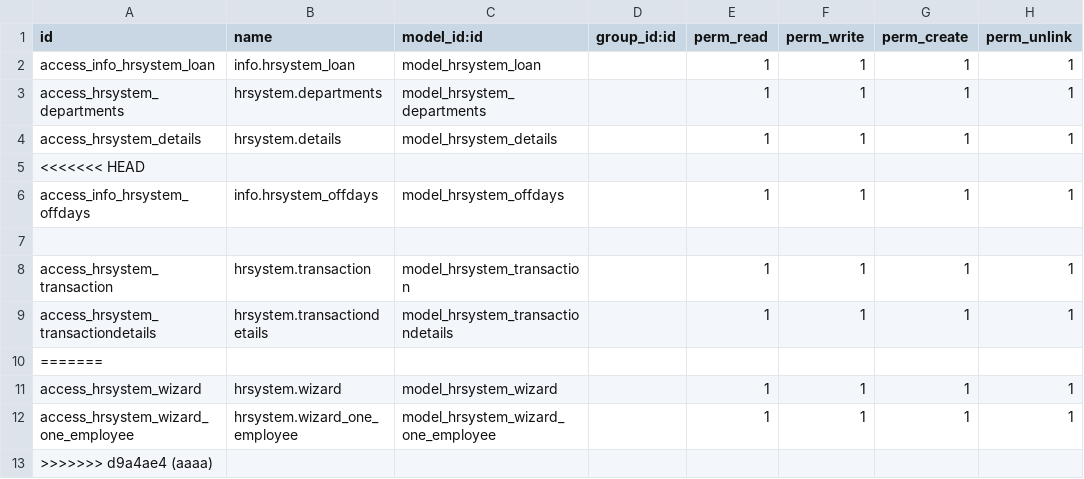
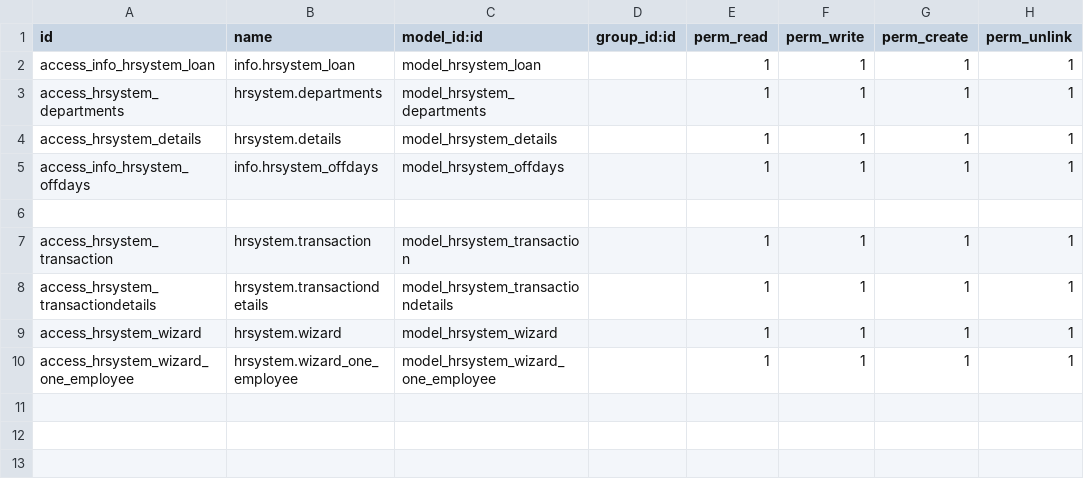
Before and after one commit to yousentech/hr_system_test, a CSV file: security/ir.model.access.csv, drawn as a sheet.

```diff
--- a/security/ir.model.access.csv
+++ b/security/ir.model.access.csv
@@ -4,3 +4,2 @@ access_hrsystem_departments,hrsystem.departments,model_hrsystem_departments,,1,1
 access_hrsystem_details,hrsystem.details,model_hrsystem_details,,1,1,1,1
-<<<<<<< HEAD
 access_info_hrsystem_offdays,info.hrsystem_offdays,model_hrsystem_offdays,,1,1,1,1
@@ -9,5 +8,3 @@ access_hrsystem_transaction,hrsystem.transaction,model_hrsystem_transaction,,1,1
 access_hrsystem_transactiondetails,hrsystem.transactiondetails,model_hrsystem_transactiondetails,,1,1,1,1
-=======
 access_hrsystem_wizard,hrsystem.wizard,model_hrsystem_wizard,,1,1,1,1
 access_hrsystem_wizard_one_employee,hrsystem.wizard_one_employee,model_hrsystem_wizard_one_employee,,1,1,1,1
->>>>>>> d9a4ae4 (aaaa)
```
Also changed, not shown: 3 other files.
